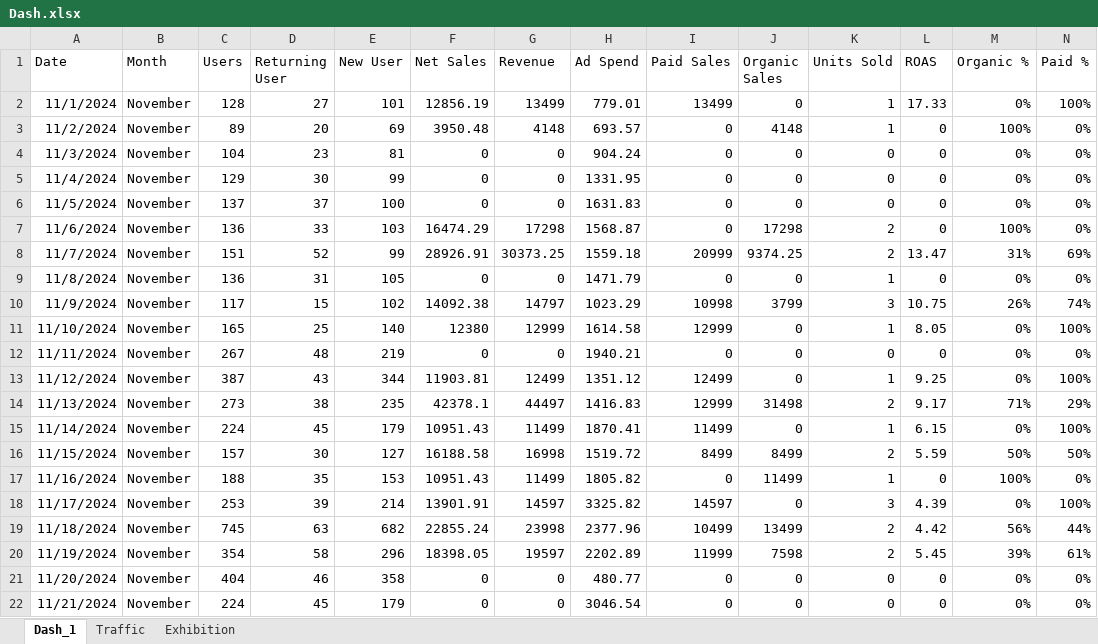
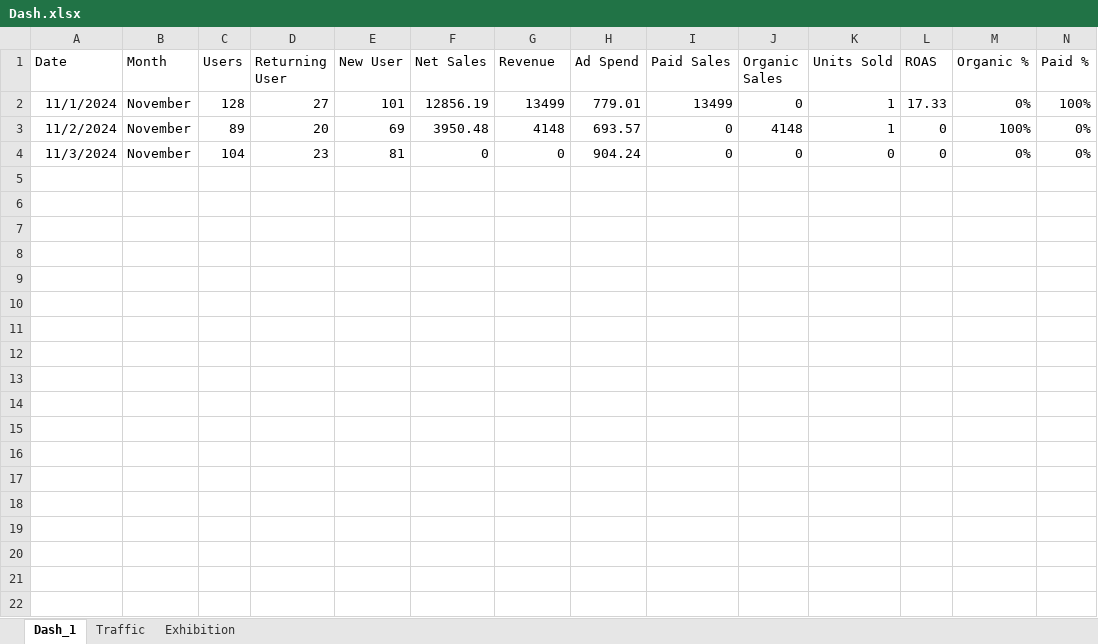
Before and after one commit to Kosalanitin/DashboardApp, an Excel workbook: Dash.xlsx, sheet Dash_1, drawn as a sheet; only a part is shown; values as stored, in another font and other column widths than the file's, no borders; rows hold the shown columns only; the diff covers the shown part only; the diff names each change by its address in the sheet, - before the commit and + after, or states it on an @@ line.

Commit message:
Read me for help and excel changes

```diff
--- a/Dash.xlsx (sheet Dash_1)
+++ b/Dash.xlsx (sheet Dash_1)
-row 5: 11/4/2024 | November | 129 | 30 | 99 | 0 | 0 | 1331.95 | 0 | 0 | 0 | 0 | 0% | 0%
-row 6: 11/5/2024 | November | 137 | 37 | 100 | 0 | 0 | 1631.83 | 0 | 0 | 0 | 0 | 0% | 0%
-row 7: 11/6/2024 | November | 136 | 33 | 103 | 16474.29 | 17298 | 1568.87 | 0 | 17298 | 2 | 0 | 100% | 0%
-row 8: 11/7/2024 | November | 151 | 52 | 99 | 28926.91 | 30373.25 | 1559.18 | 20999 | 9374.25 | 2 | 13.47 | 31% | 69%
-row 9: 11/8/2024 | November | 136 | 31 | 105 | 0 | 0 | 1471.79 | 0 | 0 | 1 | 0 | 0% | 0%
-row 10: 11/9/2024 | November | 117 | 15 | 102 | 14092.38 | 14797 | 1023.29 | 10998 | 3799 | 3 | 10.75 | 26% | 74%
-row 11: 11/10/2024 | November | 165 | 25 | 140 | 12380 | 12999 | 1614.58 | 12999 | 0 | 1 | 8.05 | 0% | 100%
-row 12: 11/11/2024 | November | 267 | 48 | 219 | 0 | 0 | 1940.21 | 0 | 0 | 0 | 0 | 0% | 0%
-row 13: 11/12/2024 | November | 387 | 43 | 344 | 11903.81 | 12499 | 1351.12 | 12499 | 0 | 1 | 9.25 | 0% | 100%
-row 14: 11/13/2024 | November | 273 | 38 | 235 | 42378.1 | 44497 | 1416.83 | 12999 | 31498 | 2 | 9.17 | 71% | 29%
-row 15: 11/14/2024 | November | 224 | 45 | 179 | 10951.43 | 11499 | 1870.41 | 11499 | 0 | 1 | 6.15 | 0% | 100%
-row 16: 11/15/2024 | November | 157 | 30 | 127 | 16188.58 | 16998 | 1519.72 | 8499 | 8499 | 2 | 5.59 | 50% | 50%
-row 17: 11/16/2024 | November | 188 | 35 | 153 | 10951.43 | 11499 | 1805.82 | 0 | 11499 | 1 | 0 | 100% | 0%
-row 18: 11/17/2024 | November | 253 | 39 | 214 | 13901.91 | 14597 | 3325.82 | 14597 | 0 | 3 | 4.39 | 0% | 100%
-row 19: 11/18/2024 | November | 745 | 63 | 682 | 22855.24 | 23998 | 2377.96 | 10499 | 13499 | 2 | 4.42 | 56% | 44%
-row 20: 11/19/2024 | November | 354 | 58 | 296 | 18398.05 | 19597 | 2202.89 | 11999 | 7598 | 2 | 5.45 | 39% | 61%
-row 21: 11/20/2024 | November | 404 | 46 | 358 | 0 | 0 | 480.77 | 0 | 0 | 0 | 0 | 0% | 0%
-row 22: 11/21/2024 | November | 224 | 45 | 179 | 0 | 0 | 3046.54 | 0 | 0 | 0 | 0 | 0% | 0%
```
Also changed, not shown: 9 removed rows elsewhere in this sheet, 2 other files.
